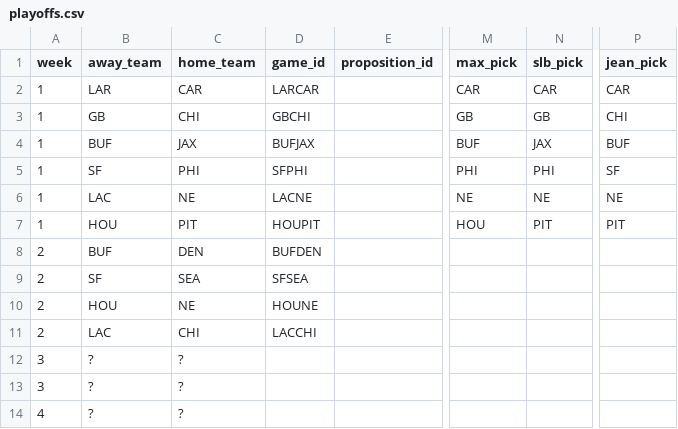
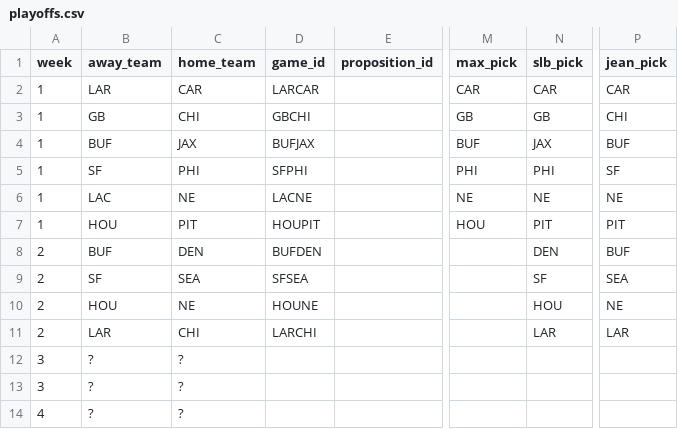
Before and after one commit to bileschi/pierogi_pickem, a CSV file: 2025_2026/playoffs.csv, drawn as a sheet; only a part is shown, gaps mark what is left out; the diff names each change by its address in the sheet, - before the commit and + after, or states it on an @@ line.

Commit message:
fix LAR LAC

```diff
--- a/2025_2026/playoffs.csv
+++ b/2025_2026/playoffs.csv
-N8 (slb_pick): (empty)
+N8 (slb_pick): DEN
-P8 (jean_pick): (empty)
+P8 (jean_pick): BUF
-N9 (slb_pick): (empty)
+N9 (slb_pick): SF
-P9 (jean_pick): (empty)
+P9 (jean_pick): SEA
-N10 (slb_pick): (empty)
+N10 (slb_pick): HOU
-P10 (jean_pick): (empty)
+P10 (jean_pick): NE
-B11 (away_team): LAC
+B11 (away_team): LAR
-D11 (game_id): LACCHI
+D11 (game_id): LARCHI
-N11 (slb_pick): (empty)
+N11 (slb_pick): LAR
-P11 (jean_pick): (empty)
+P11 (jean_pick): LAR
```
